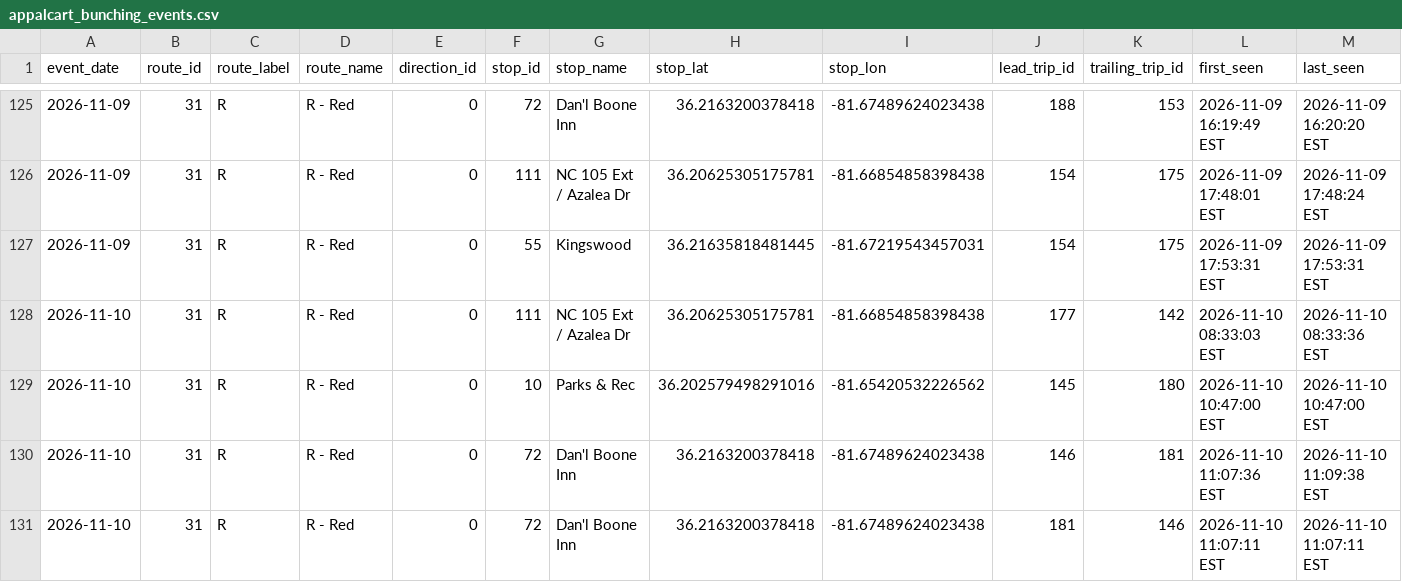
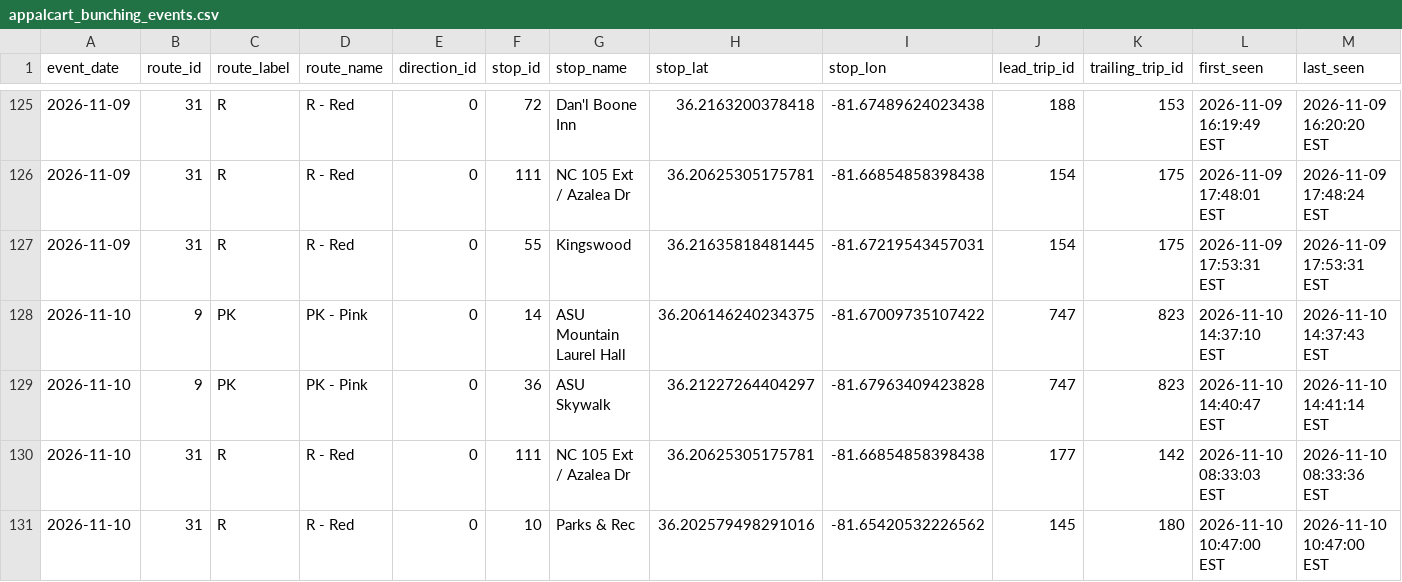
Before and after one commit to AI-Rapid-Prototyping/Bus-Bunching-Prediction, a CSV file: Outputs/AppalCart/appalcart_bunching_events.csv, drawn as a sheet; only a part is shown, gaps mark what is left out; the shorter side is filled out with more unchanged rows; rows hold the shown columns only; the diff names each change by its address in the sheet, - before the commit and + after, or states it on an @@ line.

Commit message:
Update AppalCART bunching events CSV

```diff
--- a/Outputs/AppalCart/appalcart_bunching_events.csv
+++ b/Outputs/AppalCart/appalcart_bunching_events.csv
+row 128: 2026-11-10 | 9 | PK | PK - Pink | 0 | 14 | ASU Mountain Laurel Hall | 36.206146240234375 | -81.67009735107422 | 747 | 823 | 2026-11-10 14:37:10 EST | 2026-11-10 14:37:43 EST
+row 129: 2026-11-10 | 9 | PK | PK - Pink | 0 | 36 | ASU Skywalk | 36.21227264404297 | -81.67963409423828 | 747 | 823 | 2026-11-10 14:40:47 EST | 2026-11-10 14:41:14 EST
```
